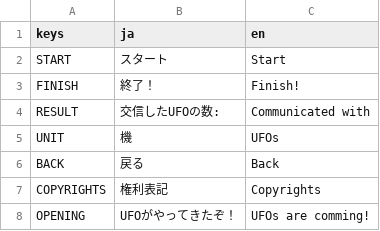
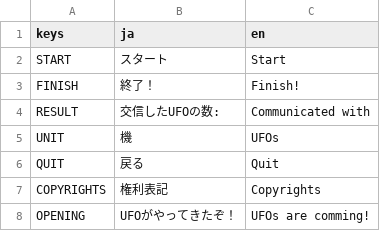
Before and after one commit to ryosanhin/comm-uni-cation, a CSV file: translations/texts.csv, drawn as a sheet; removed rows and columns are numbered as before the commit, all else as after; the diff names each change by its address in the sheet, - before the commit and + after, or states it on an @@ line.

```diff
--- a/translations/texts.csv
+++ b/translations/texts.csv
-row 6: BACK | 戻る | Back
+row 6: QUIT | 戻る | Quit
```
Also changed, not shown: 10 other files.
